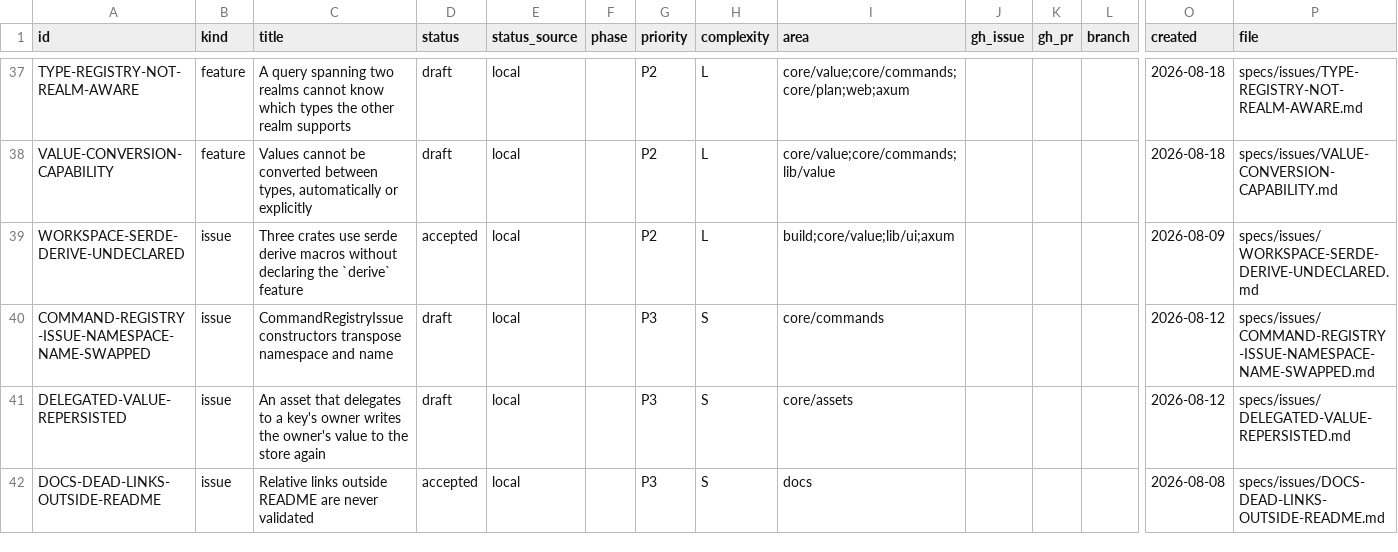
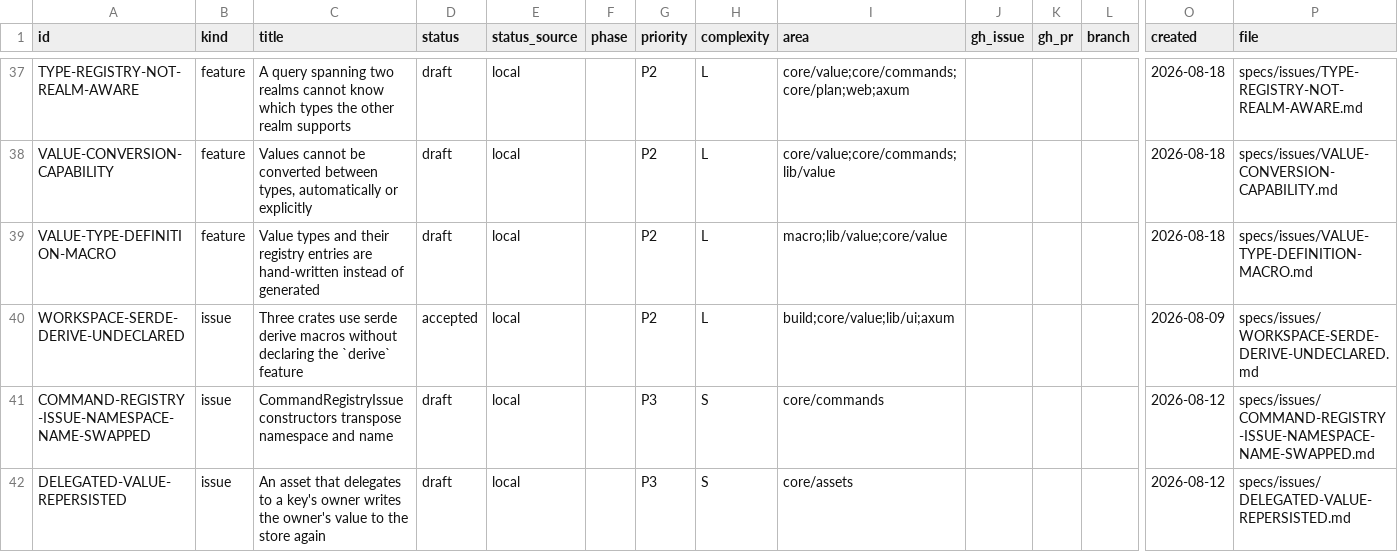
Before and after one commit to orest-d/liquers, a CSV file: specs/index.csv, drawn as a sheet; only a part is shown, gaps mark what is left out; the shorter side is filled out with more unchanged rows; rows hold the shown columns only; the diff names each change by its address in the sheet, - before the commit and + after, or states it on an @@ line.

```diff
--- a/specs/index.csv
+++ b/specs/index.csv
+row 39: VALUE-TYPE-DEFINITION-MACRO | feature | Value types and their registry entries are hand-written instead of generated | draft | local |  | P2 | L | macro;lib/value;core/value |  |  |  | 2026-08-18 | specs/issues/VALUE-TYPE-DEFINITION-MACRO.md
```
Also changed, not shown: 3 other files.
